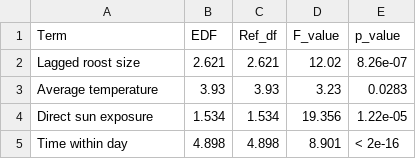
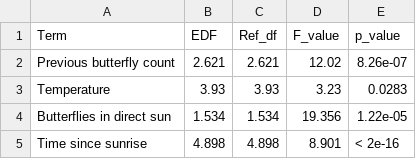
Before and after one commit to kylenessen/masters-thesis, a CSV file: supplemental/results/thesis_exports/tables/smooth_terms_summary.csv, drawn as a sheet.

```diff
--- a/supplemental/results/thesis_exports/tables/smooth_terms_summary.csv
+++ b/supplemental/results/thesis_exports/tables/smooth_terms_summary.csv
@@ -1,5 +1,5 @@
 Term,EDF,Ref_df,F_value,p_value
-Lagged roost size,2.621,2.621,12.02,8.26e-07
-Average temperature,3.93,3.93,3.23,0.0283
-Direct sun exposure,1.534,1.534,19.356,1.22e-05
-Time within day,4.898,4.898,8.901,< 2e-16
+Previous butterfly count,2.621,2.621,12.02,8.26e-07
+Temperature,3.93,3.93,3.23,0.0283
+Butterflies in direct sun,1.534,1.534,19.356,1.22e-05
+Time since sunrise,4.898,4.898,8.901,< 2e-16
```
Also changed, not shown: supplemental/results/thesis_exports/tables/model_selection_table.csv, 14 other files.
